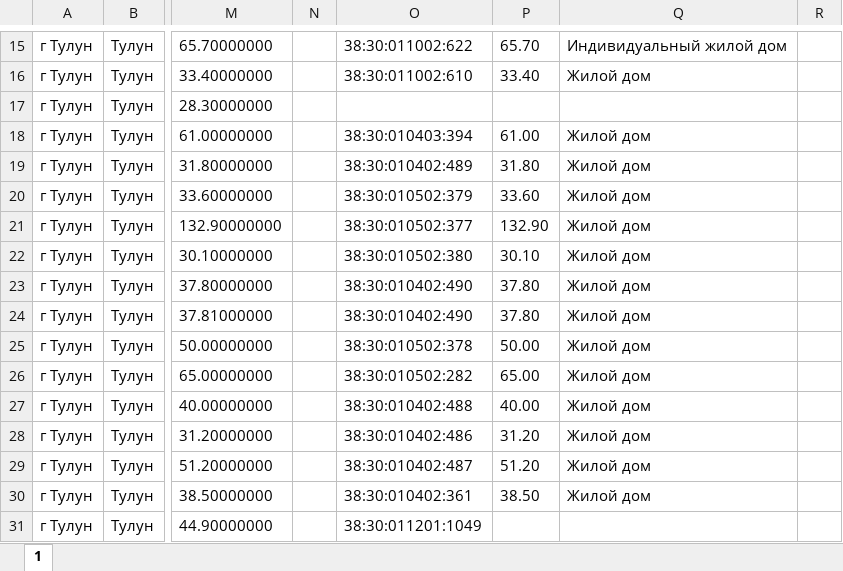
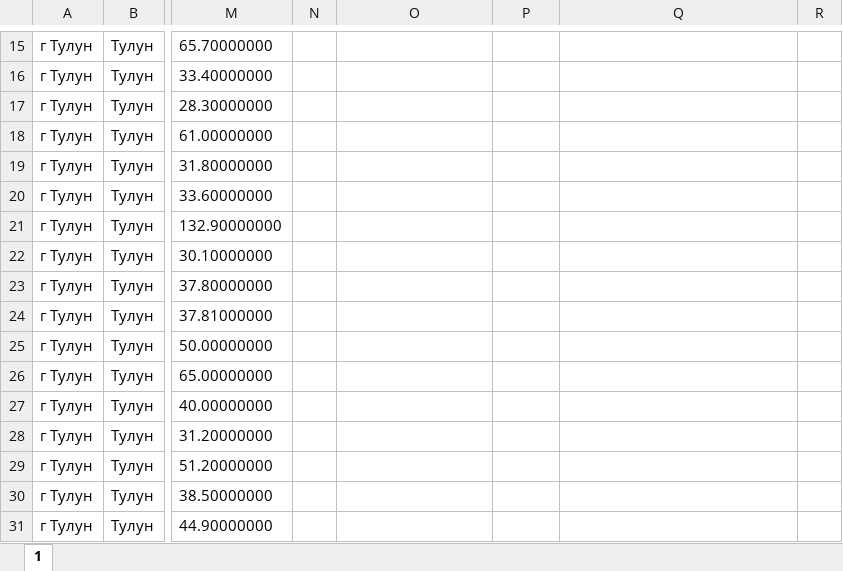
Before and after one commit to Sharfik69/rtneoSearchLib, an Excel workbook: src/inputFiles/1111 новый.xlsx, sheet 1, drawn as a sheet; only a part is shown, gaps mark what is left out; values as stored, in another font and other column widths than the file's, no borders; the diff covers the shown part only; the diff names each change by its address in the sheet, - before the commit and + after, or states it on an @@ line.

```diff
--- a/src/inputFiles/1111 новый.xlsx (sheet 1)
+++ b/src/inputFiles/1111 новый.xlsx (sheet 1)
-O15: 38:30:011002:622
+O15: (empty)
-P15: 65.70
+P15: (empty)
-Q15: Индивидуальный жилой дом
+Q15: (empty)
-O16: 38:30:011002:610
+O16: (empty)
-P16: 33.40
+P16: (empty)
-Q16: Жилой дом
+Q16: (empty)
-O18: 38:30:010403:394
+O18: (empty)
-P18: 61.00
+P18: (empty)
-Q18:Q30: Жилой дом
+Q18:Q30: (empty)
-O19: 38:30:010402:489
+O19: (empty)
-P19: 31.80
+P19: (empty)
-O20: 38:30:010502:379
+O20: (empty)
-P20: 33.60
+P20: (empty)
-O21: 38:30:010502:377
+O21: (empty)
-P21: 132.90
+P21: (empty)
-O22: 38:30:010502:380
+O22: (empty)
-P22: 30.10
+P22: (empty)
-O23:O24: 38:30:010402:490
+O23:O24: (empty)
-P23:P24: 37.80
+P23:P24: (empty)
-O25: 38:30:010502:378
+O25: (empty)
-P25: 50.00
+P25: (empty)
-O26: 38:30:010502:282
+O26: (empty)
-P26: 65.00
+P26: (empty)
-O27: 38:30:010402:488
+O27: (empty)
-P27: 40.00
+P27: (empty)
-O28: 38:30:010402:486
+O28: (empty)
-P28: 31.20
+P28: (empty)
-O29: 38:30:010402:487
+O29: (empty)
-P29: 51.20
+P29: (empty)
-O30: 38:30:010402:361
+O30: (empty)
-P30: 38.50
+P30: (empty)
-O31: 38:30:011201:1049
+O31: (empty)
```
Also changed, not shown: 108 edited cells elsewhere in this sheet, 5 other files.
